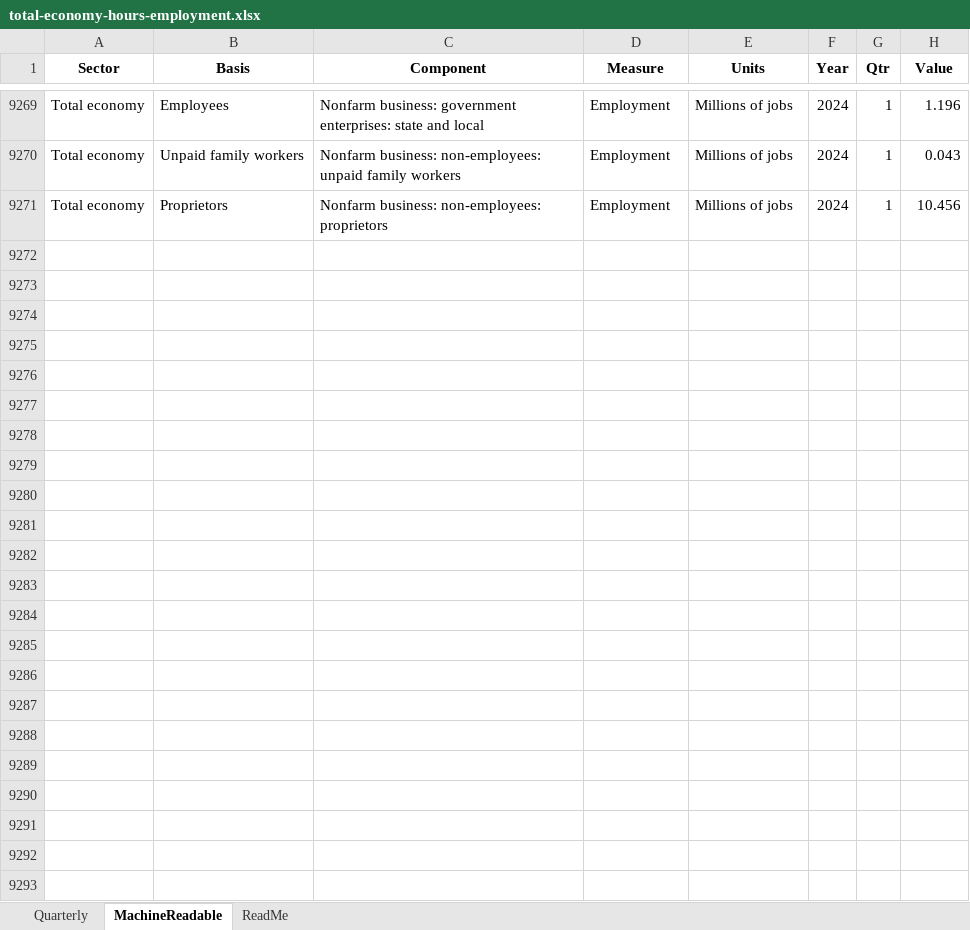
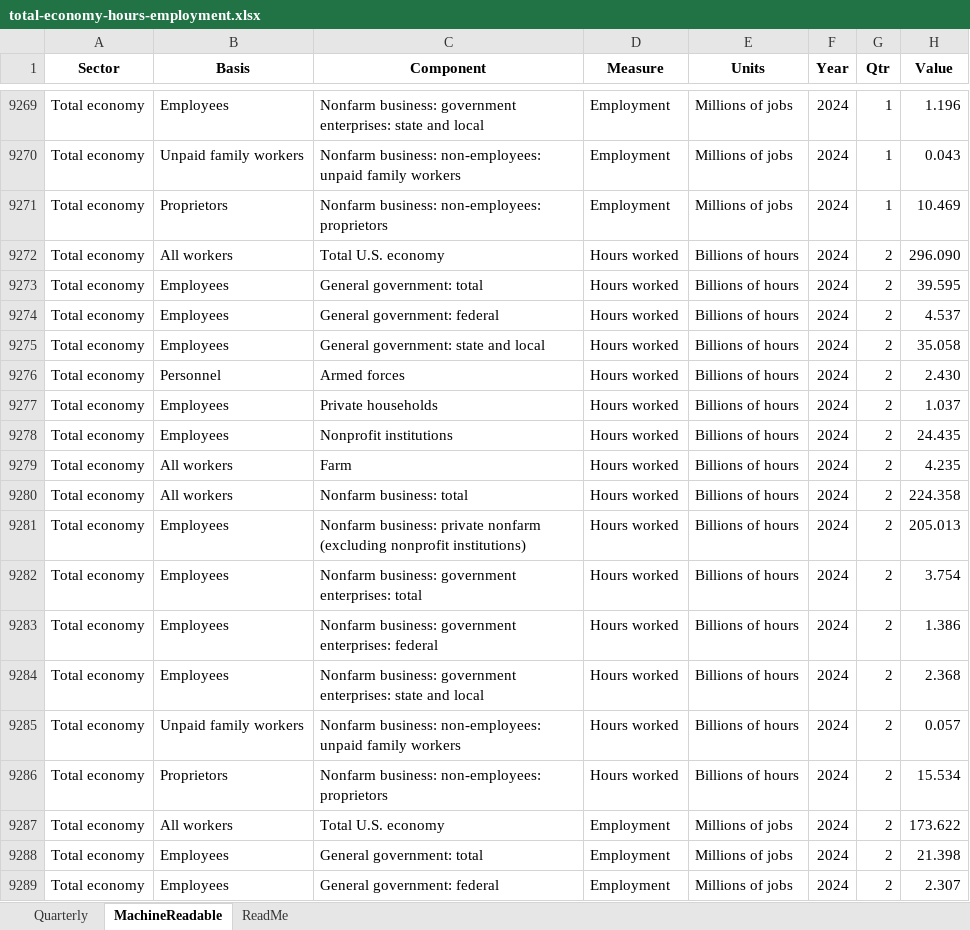
Before and after one commit to Economic/productivity_pay_gap, an Excel workbook: data_inputs/total-economy-hours-employment.xlsx, sheet MachineReadable, drawn as a sheet; only a part is shown, gaps mark what is left out; values as stored, in another font and other column widths than the file's, no borders; the diff covers the shown part only; the diff names each change by its address in the sheet, - before the commit and + after, or states it on an @@ line.

```diff
--- a/data_inputs/total-economy-hours-employment.xlsx (sheet MachineReadable)
+++ b/data_inputs/total-economy-hours-employment.xlsx (sheet MachineReadable)
-H9271 (Value): 10.456
+H9271 (Value): 10.469
+row 9272: Total economy | All workers | Total U.S. economy | Hours worked | Billions of hours | 2024 | 2 | 296.090
+row 9273: Total economy | Employees | General government: total | Hours worked | Billions of hours | 2024 | 2 | 39.595
+row 9274: Total economy | Employees | General government: federal | Hours worked | Billions of hours | 2024 | 2 | 4.537
+row 9275: Total economy | Employees | General government: state and local | Hours worked | Billions of hours | 2024 | 2 | 35.058
+row 9276: Total economy | Personnel | Armed forces | Hours worked | Billions of hours | 2024 | 2 | 2.430
+row 9277: Total economy | Employees | Private households | Hours worked | Billions of hours | 2024 | 2 | 1.037
+row 9278: Total economy | Employees | Nonprofit institutions | Hours worked | Billions of hours | 2024 | 2 | 24.435
+row 9279: Total economy | All workers | Farm | Hours worked | Billions of hours | 2024 | 2 | 4.235
+row 9280: Total economy | All workers | Nonfarm business: total | Hours worked | Billions of hours | 2024 | 2 | 224.358
+row 9281: Total economy | Employees | Nonfarm business: private nonfarm (excluding nonprofit institutions) | Hours worked | Billions of hours | 2024 | 2 | 205.013
+row 9282: Total economy | Employees | Nonfarm business: government enterprises: total | Hours worked | Billions of hours | 2024 | 2 | 3.754
+row 9283: Total economy | Employees | Nonfarm business: government enterprises: federal | Hours worked | Billions of hours | 2024 | 2 | 1.386
+row 9284: Total economy | Employees | Nonfarm business: government enterprises: state and local | Hours worked | Billions of hours | 2024 | 2 | 2.368
+row 9285: Total economy | Unpaid family workers | Nonfarm business: non-employees: unpaid family workers | Hours worked | Billions of hours | 2024 | 2 | 0.057
+row 9286: Total economy | Proprietors | Nonfarm business: non-employees: proprietors | Hours worked | Billions of hours | 2024 | 2 | 15.534
+row 9287: Total economy | All workers | Total U.S. economy | Employment | Millions of jobs | 2024 | 2 | 173.622
+row 9288: Total economy | Employees | General government: total | Employment | Millions of jobs | 2024 | 2 | 21.398
+row 9289: Total economy | Employees | General government: federal | Employment | Millions of jobs | 2024 | 2 | 2.307
```
Also changed, not shown: 12 added rows and 21 edited cells elsewhere in this sheet, sheet Quarterly, sheet ReadMe, 17 other files.
